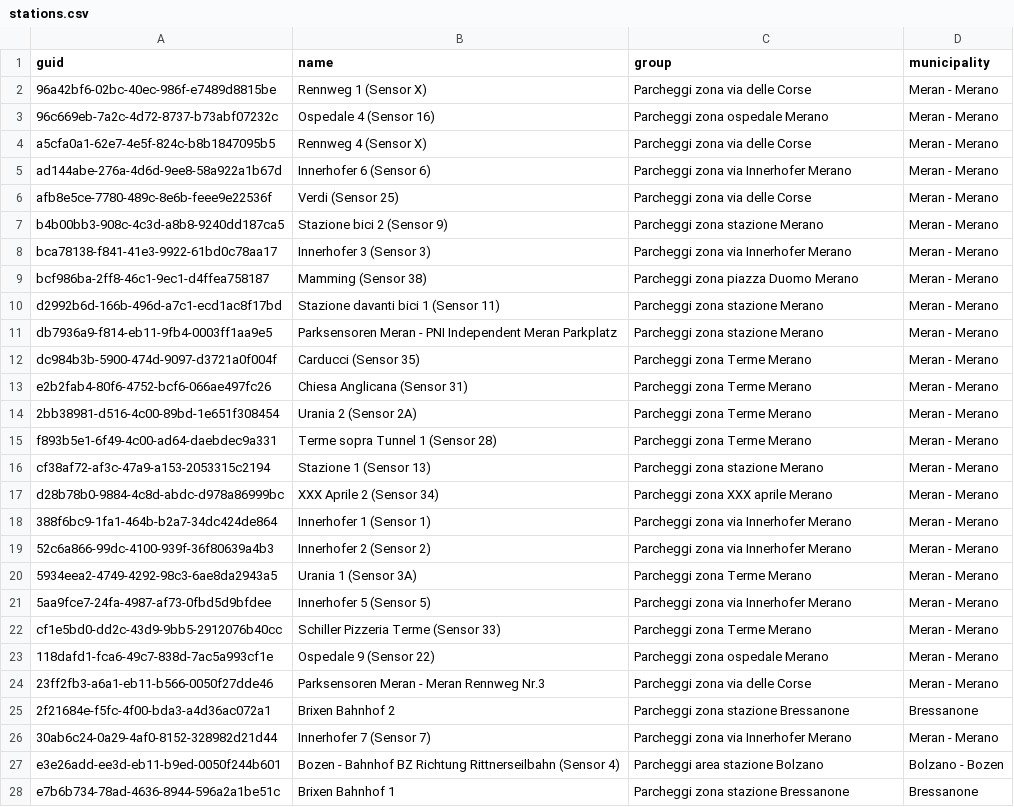
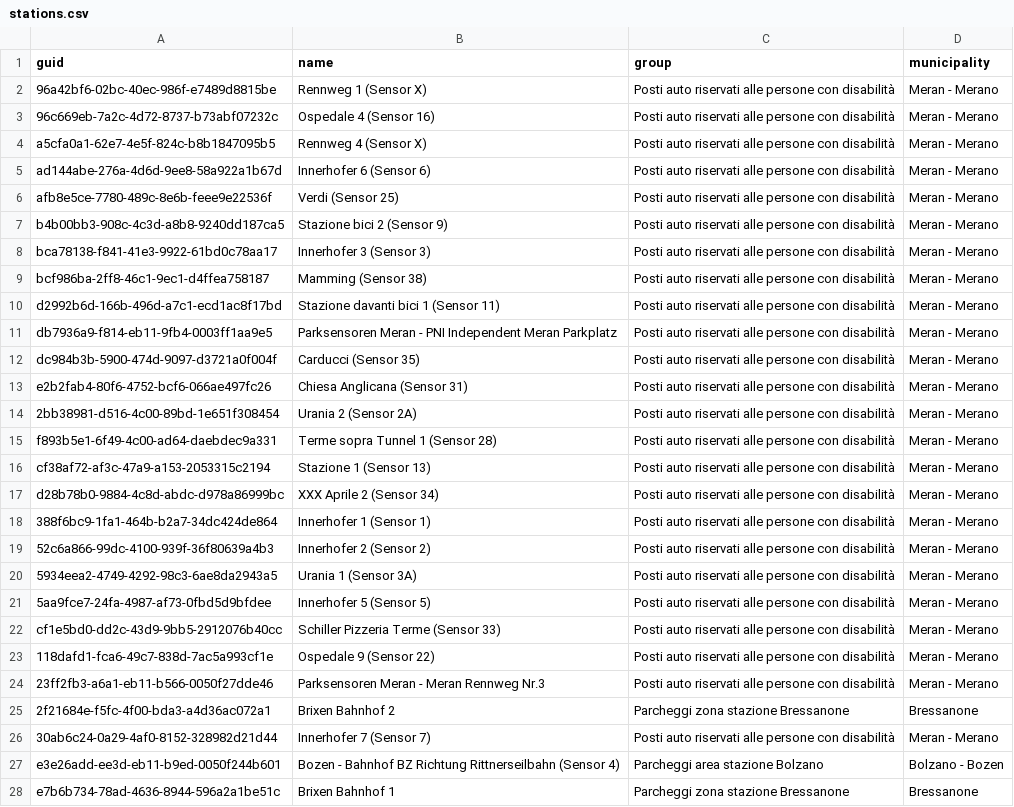
Before and after one commit to noi-techpark/opendatahub-collectors, a CSV file: transformers/parking-onstreet-merano/src/resources/stations.csv, drawn as a sheet; only a part is shown; the diff covers the shown part only; the diff names each change by its address in the sheet, - before the commit and + after, or states it on an @@ line.

Commit message:
chore(parking-onstreet-bz): updated station csv chore(parking-onstreet-merano): updated station csv

```diff
--- a/transformers/parking-onstreet-merano/src/resources/stations.csv
+++ b/transformers/parking-onstreet-merano/src/resources/stations.csv
-C2 (group): Parcheggi zona via delle Corse
+C2 (group): Posti auto riservati alle persone con disabilità
-C3 (group): Parcheggi zona ospedale Merano
+C3 (group): Posti auto riservati alle persone con disabilità
-C4 (group): Parcheggi zona via delle Corse
+C4 (group): Posti auto riservati alle persone con disabilità
-C5 (group): Parcheggi zona via Innerhofer Merano
+C5 (group): Posti auto riservati alle persone con disabilità
-C6 (group): Parcheggi zona via delle Corse
+C6 (group): Posti auto riservati alle persone con disabilità
-C7 (group): Parcheggi zona stazione Merano
+C7 (group): Posti auto riservati alle persone con disabilità
-C8 (group): Parcheggi zona via Innerhofer Merano
+C8 (group): Posti auto riservati alle persone con disabilità
-C9 (group): Parcheggi zona piazza Duomo Merano
+C9 (group): Posti auto riservati alle persone con disabilità
-C10:C11 (group): Parcheggi zona stazione Merano
+C10:C11 (group): Posti auto riservati alle persone con disabilità
-C12:C15 (group): Parcheggi zona Terme Merano
+C12:C15 (group): Posti auto riservati alle persone con disabilità
-C16 (group): Parcheggi zona stazione Merano
+C16 (group): Posti auto riservati alle persone con disabilità
-C17 (group): Parcheggi zona XXX aprile Merano
+C17 (group): Posti auto riservati alle persone con disabilità
-C18:C19 (group): Parcheggi zona via Innerhofer Merano
+C18:C19 (group): Posti auto riservati alle persone con disabilità
-C20 (group): Parcheggi zona Terme Merano
+C20 (group): Posti auto riservati alle persone con disabilità
-C21 (group): Parcheggi zona via Innerhofer Merano
+C21 (group): Posti auto riservati alle persone con disabilità
-C22 (group): Parcheggi zona Terme Merano
+C22 (group): Posti auto riservati alle persone con disabilità
-C23 (group): Parcheggi zona ospedale Merano
+C23 (group): Posti auto riservati alle persone con disabilità
-C24 (group): Parcheggi zona via delle Corse
+C24 (group): Posti auto riservati alle persone con disabilità
-C26 (group): Parcheggi zona via Innerhofer Merano
+C26 (group): Posti auto riservati alle persone con disabilità
```
Also changed, not shown: 25 edited cells elsewhere in this file, transformers/parking-onstreet-bz/src/stations.csv, 1 other file.
